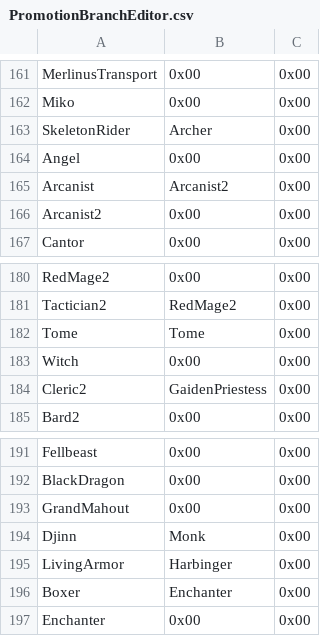
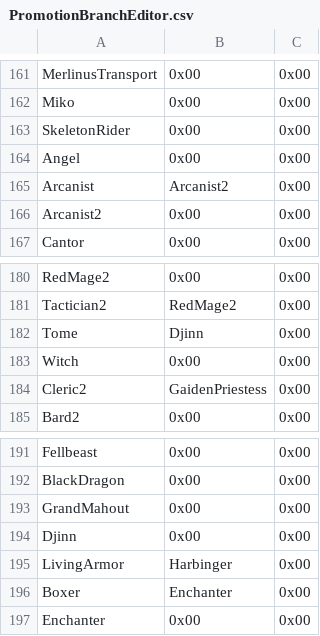
Before and after one commit to priestess-ii/SkillSystem, a CSV file: Tables/NightmareModules/CharactersClasses/PromotionBranchEditor.csv, drawn as a sheet; only a part is shown, gaps mark what is left out.

```diff
--- a/Tables/NightmareModules/CharactersClasses/PromotionBranchEditor.csv
+++ b/Tables/NightmareModules/CharactersClasses/PromotionBranchEditor.csv
@@ -162,3 +162,3 @@ MerlinusTransport,0x00,0x00
 Miko,0x00,0x00
-SkeletonRider,Archer,0x00
+SkeletonRider,0x00,0x00
 Angel,0x00,0x00
@@ -181,3 +181,3 @@ RedMage2,0x00,0x00
 Tactician2,RedMage2,0x00
-Tome,Tome,0x00
+Tome,Djinn,0x00
 Witch,0x00,0x00
@@ -193,3 +193,3 @@ BlackDragon,0x00,0x00
 GrandMahout,0x00,0x00
-Djinn,Monk,0x00
+Djinn,0x00,0x00
 LivingArmor,Harbinger,0x00
```
Also changed, not shown: Tables/NightmareModules/CharactersClasses/ClassTable.csv, Tables/NightmareModules/Skills/ClassSkillEditor.csv.
